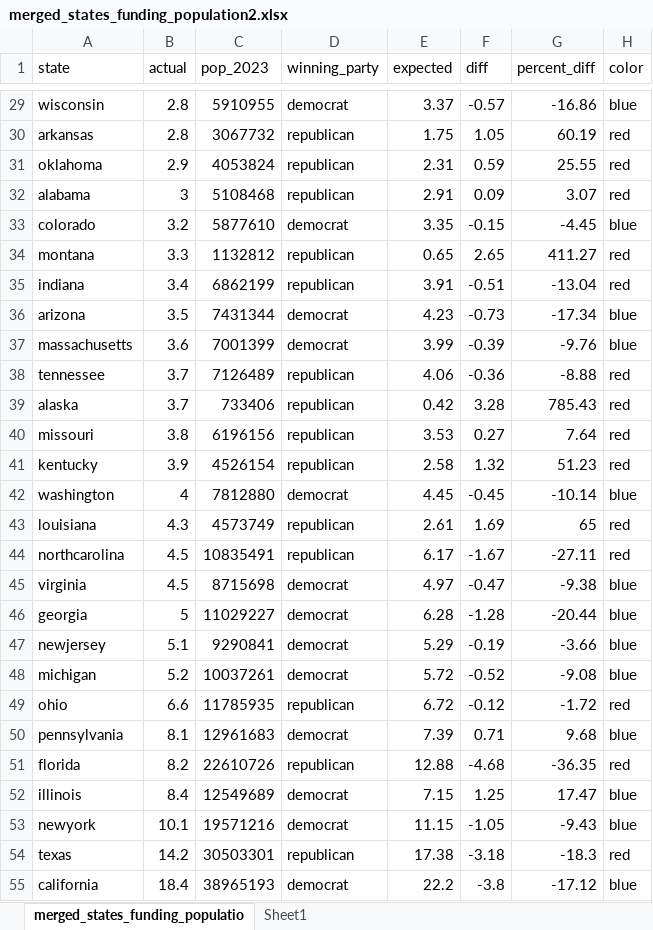
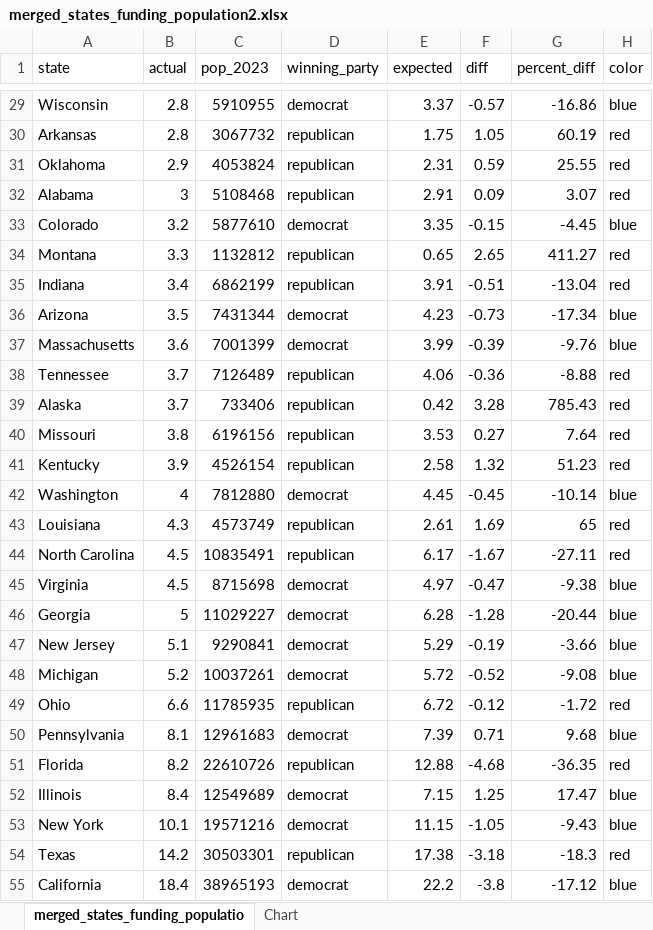
Before and after one commit to tonythor/cuny-datascience, an Excel workbook: data608-vis/story1_files/merged_states_funding_population2.xlsx, sheet merged_states_funding_populatio, drawn as a sheet; only a part is shown, gaps mark what is left out; values as stored, in another font and other column widths than the file's, no borders; charts and pictures not drawn; the diff covers the shown part only; the diff names each change by its address in the sheet, - before the commit and + after, or states it on an @@ line.

```diff
--- a/data608-vis/story1_files/merged_states_funding_population2.xlsx (sheet merged_states_funding_populatio)
+++ b/data608-vis/story1_files/merged_states_funding_population2.xlsx (sheet merged_states_funding_populatio)
-sheet tab: Sheet1
+sheet tab: Chart
-A29 (state): wisconsin
+A29 (state): Wisconsin
-A30 (state): arkansas
+A30 (state): Arkansas
-A31 (state): oklahoma
+A31 (state): Oklahoma
-A32 (state): alabama
+A32 (state): Alabama
-A33 (state): colorado
+A33 (state): Colorado
-A34 (state): montana
+A34 (state): Montana
-A35 (state): indiana
+A35 (state): Indiana
-A36 (state): arizona
+A36 (state): Arizona
-A37 (state): massachusetts
+A37 (state): Massachusetts
-A38 (state): tennessee
+A38 (state): Tennessee
-A39 (state): alaska
+A39 (state): Alaska
-A40 (state): missouri
+A40 (state): Missouri
-A41 (state): kentucky
+A41 (state): Kentucky
-A42 (state): washington
+A42 (state): Washington
-A43 (state): louisiana
+A43 (state): Louisiana
-A44 (state): northcarolina
+A44 (state): North Carolina
-A45 (state): virginia
+A45 (state): Virginia
-A46 (state): georgia
+A46 (state): Georgia
-A47 (state): newjersey
+A47 (state): New Jersey
-A48 (state): michigan
+A48 (state): Michigan
-A49 (state): ohio
+A49 (state): Ohio
-A50 (state): pennsylvania
+A50 (state): Pennsylvania
-A51 (state): florida
+A51 (state): Florida
-A52 (state): illinois
+A52 (state): Illinois
-A53 (state): newyork
+A53 (state): New York
-A54 (state): texas
+A54 (state): Texas
-A55 (state): california
+A55 (state): California
```
Also changed, not shown: 27 edited cells elsewhere in this sheet, charts or pictures, data608-vis/story1_files/merged_states_funding_population1.xlsx, 7 other files.
